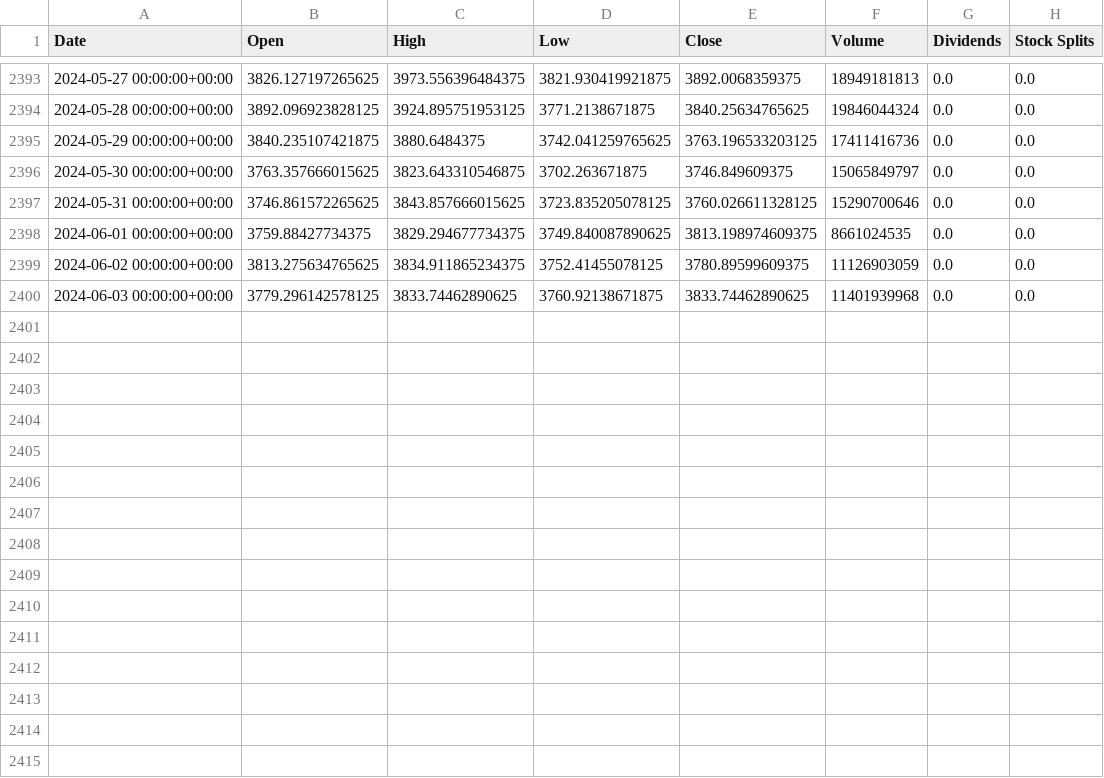
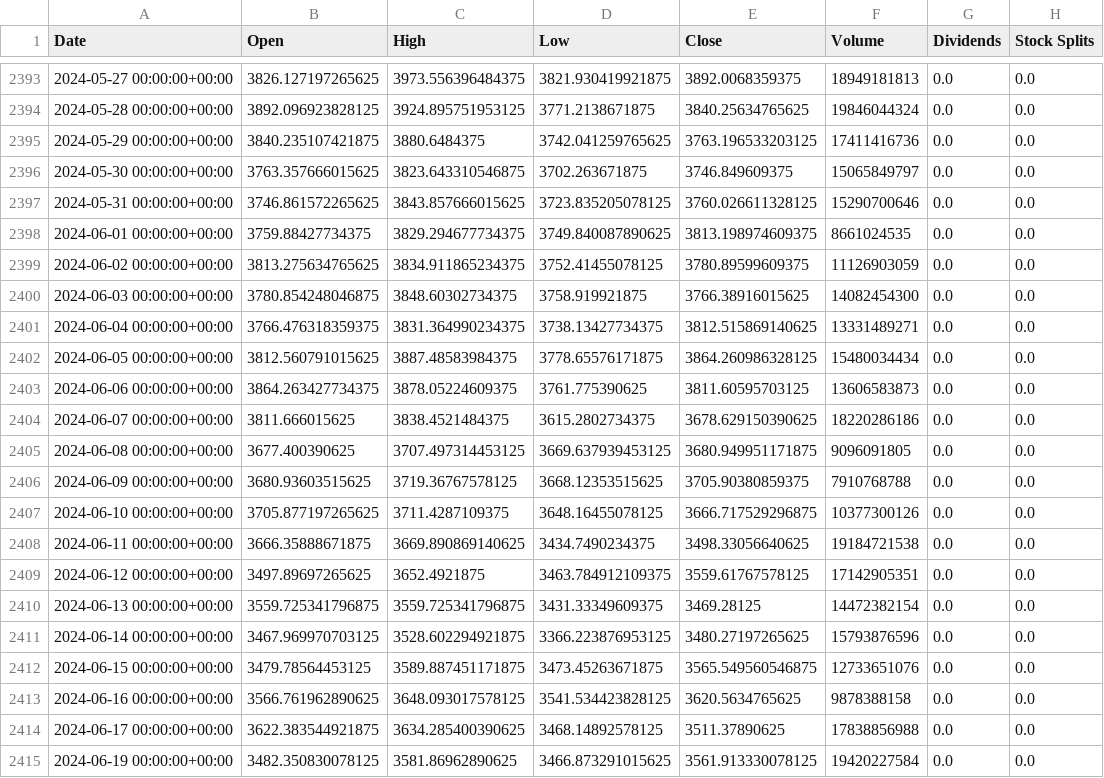
Before and after one commit to SWAGATSWAROOP/HackBrokers, a CSV file: backend-python/crypto/ETH.csv, drawn as a sheet; only a part is shown, gaps mark what is left out.

Commit message:
backend triggered

```diff
--- a/backend-python/crypto/ETH.csv
+++ b/backend-python/crypto/ETH.csv
@@ -2399,2 +2399,17 @@ Date,Open,High,Low,Close,Volume,Dividends,Stock Splits
 2024-06-02 00:00:00+00:00,3813.275634765625,3834.911865234375,3752.41455078125,3780.89599609375,11126903059,0.0,0.0
-2024-06-03 00:00:00+00:00,3779.296142578125,3833.74462890625,3760.92138671875,3833.74462890625,11401939968,0.0,0.0
+2024-06-03 00:00:00+00:00,3780.854248046875,3848.60302734375,3758.919921875,3766.38916015625,14082454300,0.0,0.0
+2024-06-04 00:00:00+00:00,3766.476318359375,3831.364990234375,3738.13427734375,3812.515869140625,13331489271,0.0,0.0
+2024-06-05 00:00:00+00:00,3812.560791015625,3887.48583984375,3778.65576171875,3864.260986328125,15480034434,0.0,0.0
+2024-06-06 00:00:00+00:00,3864.263427734375,3878.05224609375,3761.775390625,3811.60595703125,13606583873,0.0,0.0
+2024-06-07 00:00:00+00:00,3811.666015625,3838.4521484375,3615.2802734375,3678.629150390625,18220286186,0.0,0.0
+2024-06-08 00:00:00+00:00,3677.400390625,3707.497314453125,3669.637939453125,3680.949951171875,9096091805,0.0,0.0
+2024-06-09 00:00:00+00:00,3680.93603515625,3719.36767578125,3668.12353515625,3705.90380859375,7910768788,0.0,0.0
+2024-06-10 00:00:00+00:00,3705.877197265625,3711.4287109375,3648.16455078125,3666.717529296875,10377300126,0.0,0.0
+2024-06-11 00:00:00+00:00,3666.35888671875,3669.890869140625,3434.7490234375,3498.33056640625,19184721538,0.0,0.0
+2024-06-12 00:00:00+00:00,3497.89697265625,3652.4921875,3463.784912109375,3559.61767578125,17142905351,0.0,0.0
+2024-06-13 00:00:00+00:00,3559.725341796875,3559.725341796875,3431.33349609375,3469.28125,14472382154,0.0,0.0
+2024-06-14 00:00:00+00:00,3467.969970703125,3528.602294921875,3366.223876953125,3480.27197265625,15793876596,0.0,0.0
+2024-06-15 00:00:00+00:00,3479.78564453125,3589.887451171875,3473.45263671875,3565.549560546875,12733651076,0.0,0.0
+2024-06-16 00:00:00+00:00,3566.761962890625,3648.093017578125,3541.534423828125,3620.5634765625,9878388158,0.0,0.0
+2024-06-17 00:00:00+00:00,3622.383544921875,3634.285400390625,3468.14892578125,3511.37890625,17838856988,0.0,0.0
+2024-06-19 00:00:00+00:00,3482.350830078125,3581.86962890625,3466.873291015625,3561.913330078125,19420227584,0.0,0.0
```
Also changed, not shown: backend-python/crypto/btc.csv, 23 other files.
